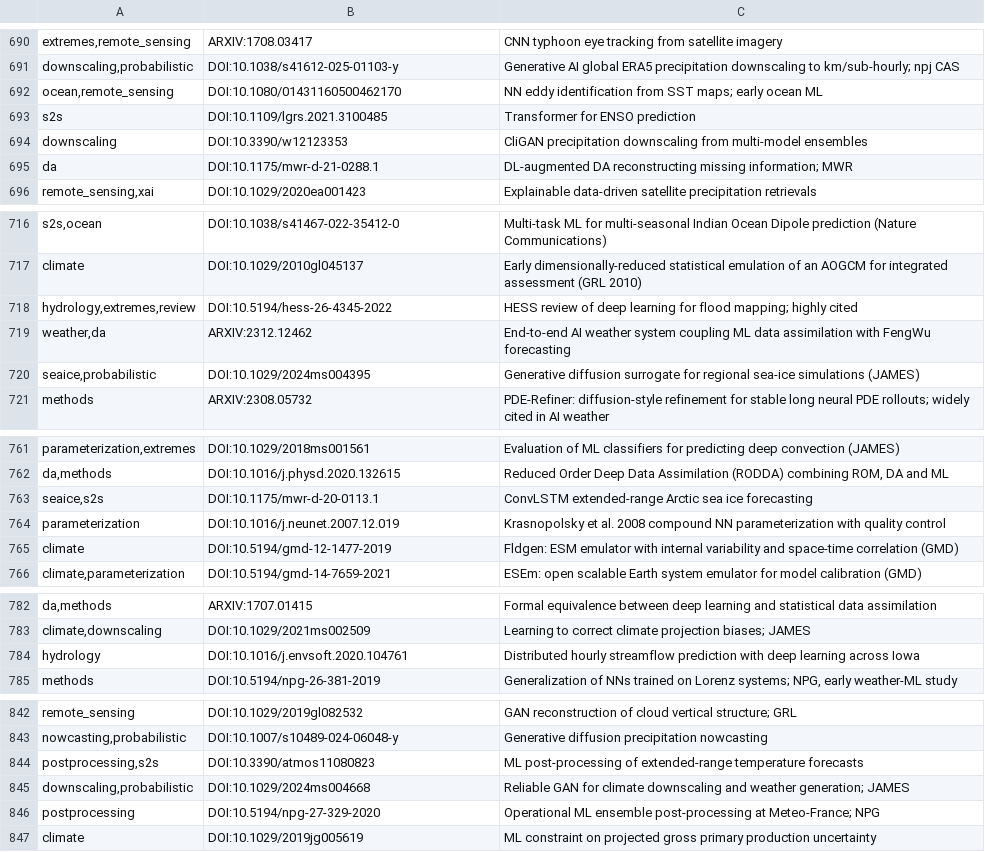
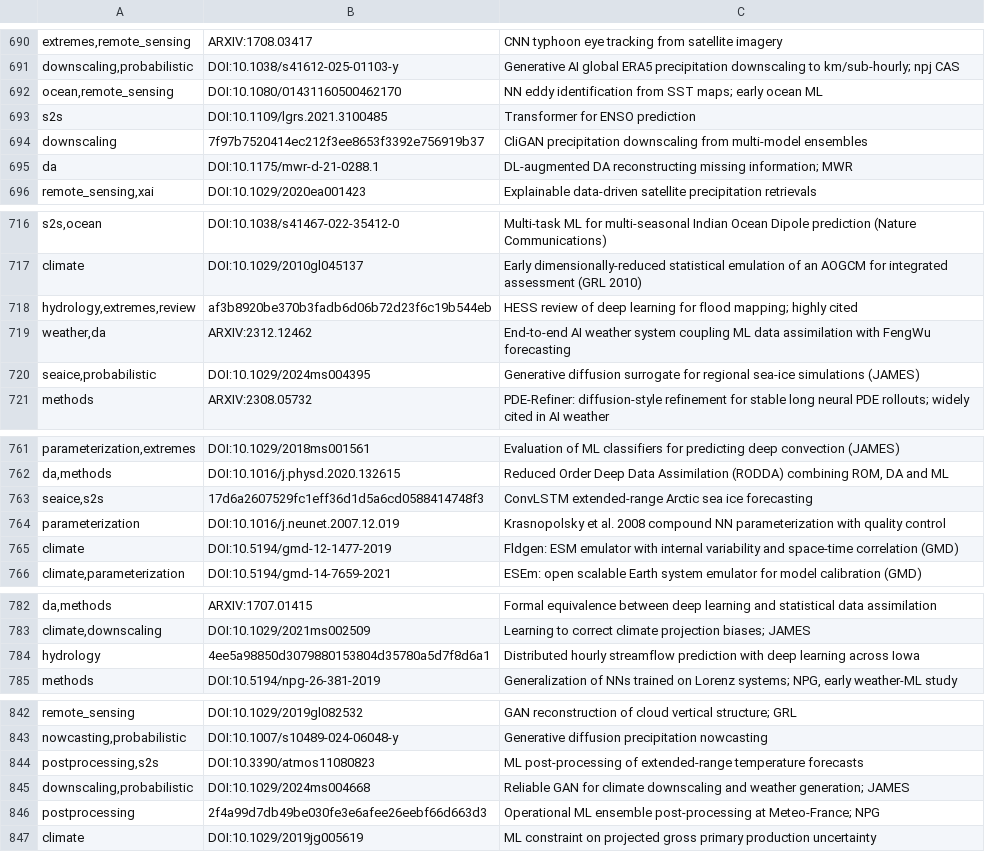
Before and after one commit to carlosdhoyos/ai-in-atmospheric-and-oceanic-sciences, a TSV file: data/additions.tsv, drawn as a sheet; only a part is shown, gaps mark what is left out; the diff covers the shown part only.

```diff
--- a/data/additions.tsv
+++ b/data/additions.tsv
@@ -693,3 +693,3 @@ ocean,remote_sensing	DOI:10.1080/01431160500462170	NN eddy identification from S
 s2s	DOI:10.1109/lgrs.2021.3100485	Transformer for ENSO prediction
-downscaling	DOI:10.3390/w12123353	CliGAN precipitation downscaling from multi-model ensembles
+downscaling	7f97b7520414ec212f3ee8653f3392e756919b37	CliGAN precipitation downscaling from multi-model ensembles
 da	DOI:10.1175/mwr-d-21-0288.1	DL-augmented DA reconstructing missing information; MWR
@@ -717,3 +717,3 @@ s2s,ocean	DOI:10.1038/s41467-022-35412-0	Multi-task ML for multi-seasonal Indian
 climate	DOI:10.1029/2010gl045137	Early dimensionally-reduced statistical emulation of an AOGCM for integrated assessment (GRL 2010)
-hydrology,extremes,review	DOI:10.5194/hess-26-4345-2022	HESS review of deep learning for flood mapping; highly cited
+hydrology,extremes,review	af3b8920be370b3fadb6d06b72d23f6c19b544eb	HESS review of deep learning for flood mapping; highly cited
 weather,da	ARXIV:2312.12462	End-to-end AI weather system coupling ML data assimilation with FengWu forecasting
@@ -762,3 +762,3 @@ parameterization,extremes	DOI:10.1029/2018ms001561	Evaluation of ML classifiers
 da,methods	DOI:10.1016/j.physd.2020.132615	Reduced Order Deep Data Assimilation (RODDA) combining ROM, DA and ML
-seaice,s2s	DOI:10.1175/mwr-d-20-0113.1	ConvLSTM extended-range Arctic sea ice forecasting
+seaice,s2s	17d6a2607529fc1eff36d1d5a6cd0588414748f3	ConvLSTM extended-range Arctic sea ice forecasting
 parameterization	DOI:10.1016/j.neunet.2007.12.019	Krasnopolsky et al. 2008 compound NN parameterization with quality control
@@ -783,3 +783,3 @@ da,methods	ARXIV:1707.01415	Formal equivalence between deep learning and statist
 climate,downscaling	DOI:10.1029/2021ms002509	Learning to correct climate projection biases; JAMES
-hydrology	DOI:10.1016/j.envsoft.2020.104761	Distributed hourly streamflow prediction with deep learning across Iowa
+hydrology	4ee5a98850d3079880153804d35780a5d7f8d6a1	Distributed hourly streamflow prediction with deep learning across Iowa
 methods	DOI:10.5194/npg-26-381-2019	Generalization of NNs trained on Lorenz systems; NPG, early weather-ML study
@@ -845,3 +845,3 @@ postprocessing,s2s	DOI:10.3390/atmos11080823	ML post-processing of extended-rang
 downscaling,probabilistic	DOI:10.1029/2024ms004668	Reliable GAN for climate downscaling and weather generation; JAMES
-postprocessing	DOI:10.5194/npg-27-329-2020	Operational ML ensemble post-processing at Meteo-France; NPG
+postprocessing	2f4a99d7db49be030fe3e6afee26eebf66d663d3	Operational ML ensemble post-processing at Meteo-France; NPG
 climate	DOI:10.1029/2019jg005619	ML constraint on projected gross primary production uncertainty
```
Also changed, not shown: 8 edited cells elsewhere in this file, 7 other files.
